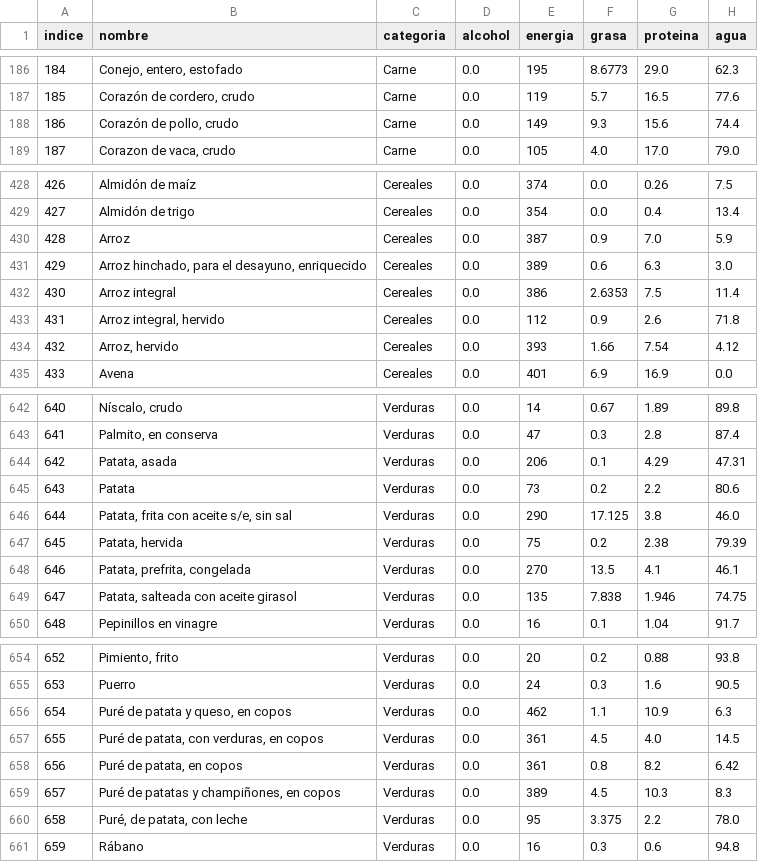
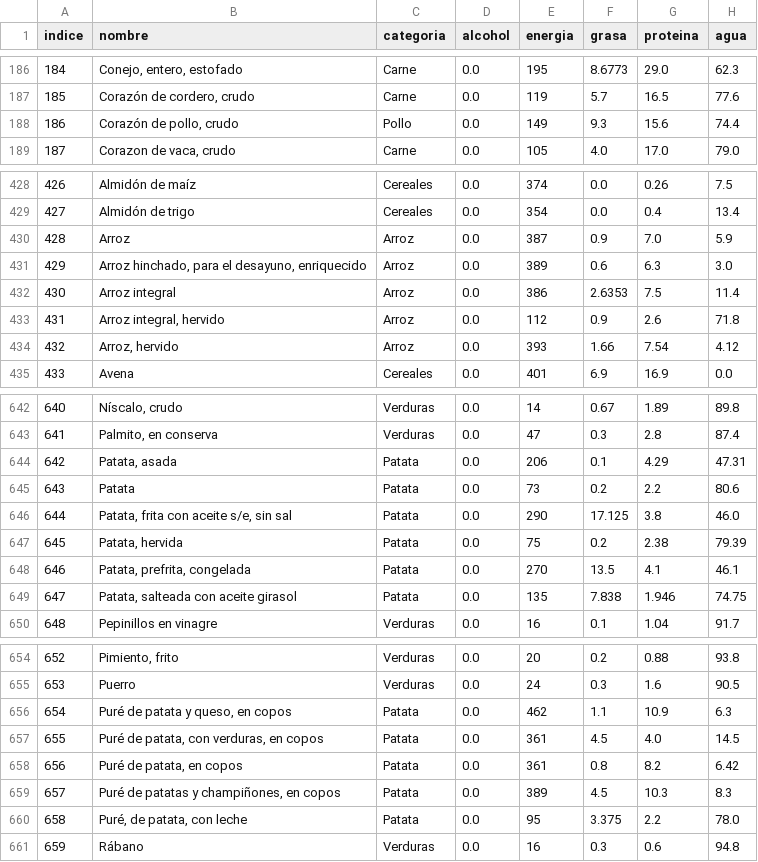
Before and after one commit to Shenia23/mangio, a CSV file: data/bedca.csv, drawn as a sheet; only a part is shown, gaps mark what is left out; the diff covers the shown part only; the diff names each change by its address in the sheet, - before the commit and + after, or states it on an @@ line.

Commit message:
updated bedca

```diff
--- a/data/bedca.csv
+++ b/data/bedca.csv
-C188 (categoria): Carne
+C188 (categoria): Pollo
-C430:C434 (categoria): Cereales
+C430:C434 (categoria): Arroz
-C644:C649 (categoria): Verduras
+C644:C649 (categoria): Patata
-C656:C660 (categoria): Verduras
+C656:C660 (categoria): Patata
```
Also changed, not shown: 2 added rows and 22 edited cells elsewhere in this file, 11 other files.
